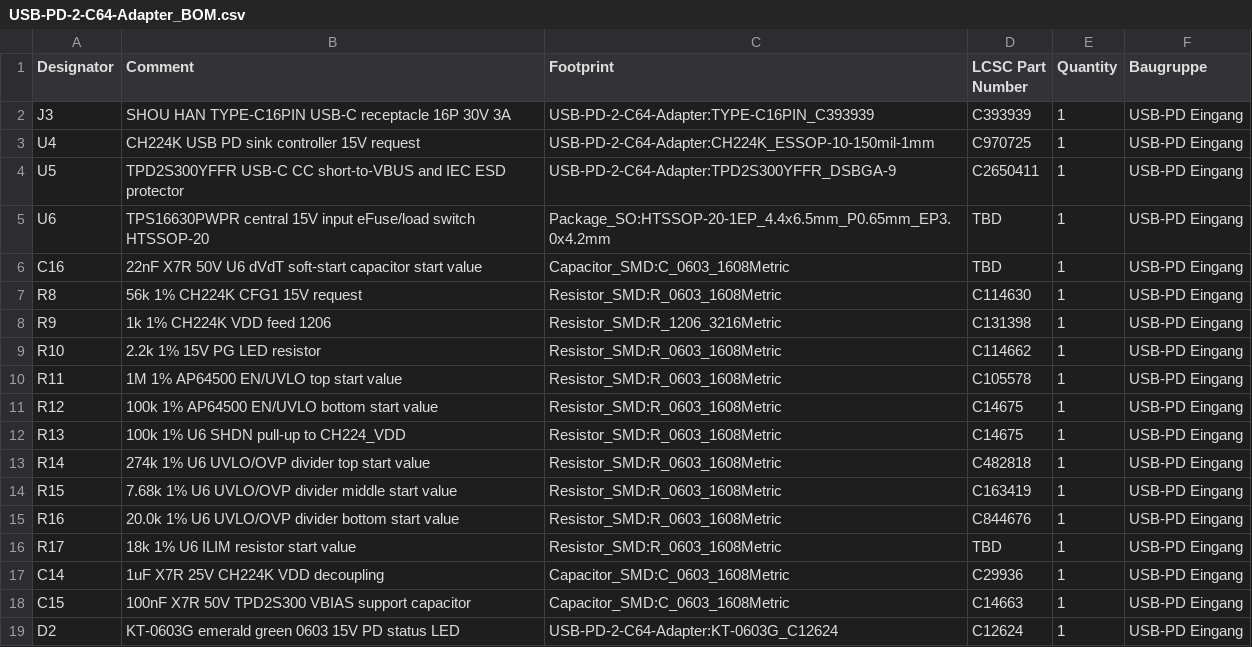
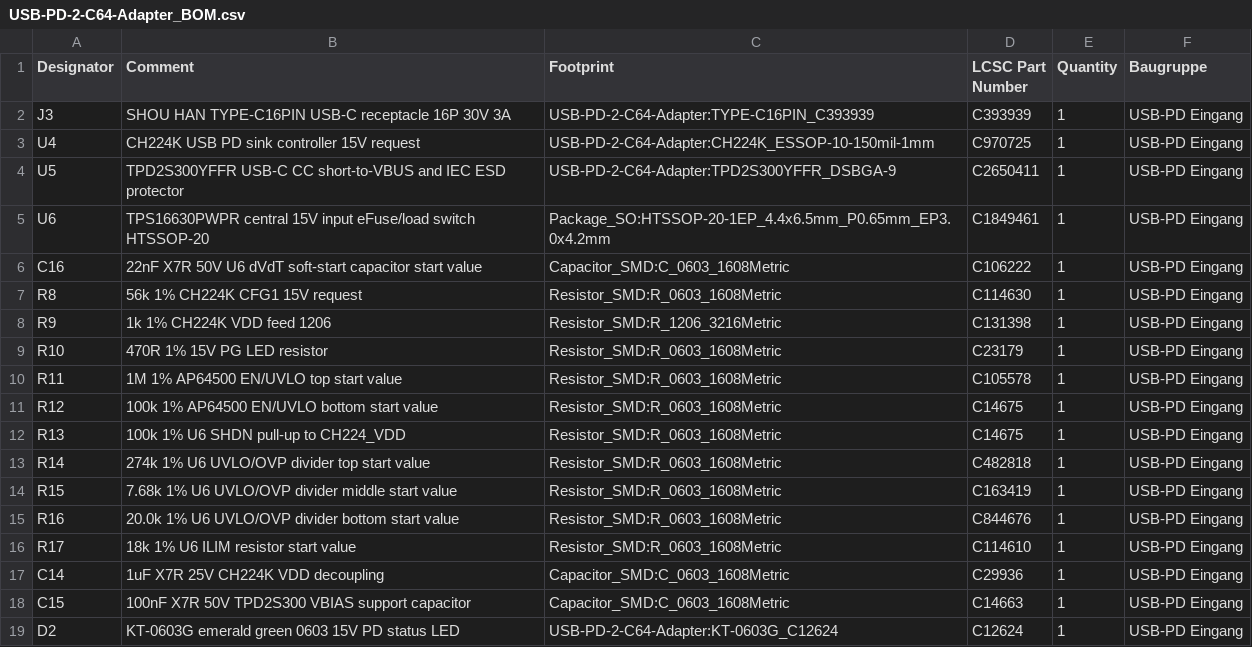
Before and after one commit to Klaus-Kupferschmid/USB-PD-2-C64-Adapter, a CSV file: KiCad/Production/USB-PD-2-C64-Adapter_BOM.csv, drawn as a sheet; only a part is shown; the diff covers the shown part only.

```diff
--- a/KiCad/Production/USB-PD-2-C64-Adapter_BOM.csv
+++ b/KiCad/Production/USB-PD-2-C64-Adapter_BOM.csv
@@ -4,7 +4,7 @@ U4,CH224K USB PD sink controller 15V request,USB-PD-2-C64-Adapter:CH224K_ESSOP-1
 U5,TPD2S300YFFR USB-C CC short-to-VBUS and IEC ESD protector,USB-PD-2-C64-Adapter:TPD2S300YFFR_DSBGA-9,C2650411,1,USB-PD Eingang
-U6,TPS16630PWPR central 15V input eFuse/load switch HTSSOP-20,Package_SO:HTSSOP-20-1EP_4.4x6.5mm_P0.65mm_EP3.0x4.2mm,TBD,1,USB-PD Eingang
-C16,22nF X7R 50V U6 dVdT soft-start capacitor start value,Capacitor_SMD:C_0603_1608Metric,TBD,1,USB-PD Eingang
+U6,TPS16630PWPR central 15V input eFuse/load switch HTSSOP-20,Package_SO:HTSSOP-20-1EP_4.4x6.5mm_P0.65mm_EP3.0x4.2mm,C1849461,1,USB-PD Eingang
+C16,22nF X7R 50V U6 dVdT soft-start capacitor start value,Capacitor_SMD:C_0603_1608Metric,C106222,1,USB-PD Eingang
 R8,56k 1% CH224K CFG1 15V request,Resistor_SMD:R_0603_1608Metric,C114630,1,USB-PD Eingang
 R9,1k 1% CH224K VDD feed 1206,Resistor_SMD:R_1206_3216Metric,C131398,1,USB-PD Eingang
-R10,2.2k 1% 15V PG LED resistor,Resistor_SMD:R_0603_1608Metric,C114662,1,USB-PD Eingang
+R10,470R 1% 15V PG LED resistor,Resistor_SMD:R_0603_1608Metric,C23179,1,USB-PD Eingang
 R11,1M 1% AP64500 EN/UVLO top start value,Resistor_SMD:R_0603_1608Metric,C105578,1,USB-PD Eingang
@@ -15,3 +15,3 @@ R15,7.68k 1% U6 UVLO/OVP divider middle start value,Resistor_SMD:R_0603_1608Metr
 R16,20.0k 1% U6 UVLO/OVP divider bottom start value,Resistor_SMD:R_0603_1608Metric,C844676,1,USB-PD Eingang
-R17,18k 1% U6 ILIM resistor start value,Resistor_SMD:R_0603_1608Metric,TBD,1,USB-PD Eingang
+R17,18k 1% U6 ILIM resistor start value,Resistor_SMD:R_0603_1608Metric,C114610,1,USB-PD Eingang
 C14,1uF X7R 25V CH224K VDD decoupling,Capacitor_SMD:C_0603_1608Metric,C29936,1,USB-PD Eingang
```
Also changed, not shown: 31 added rows and 6 edited cells elsewhere in this file, 13 other files.
